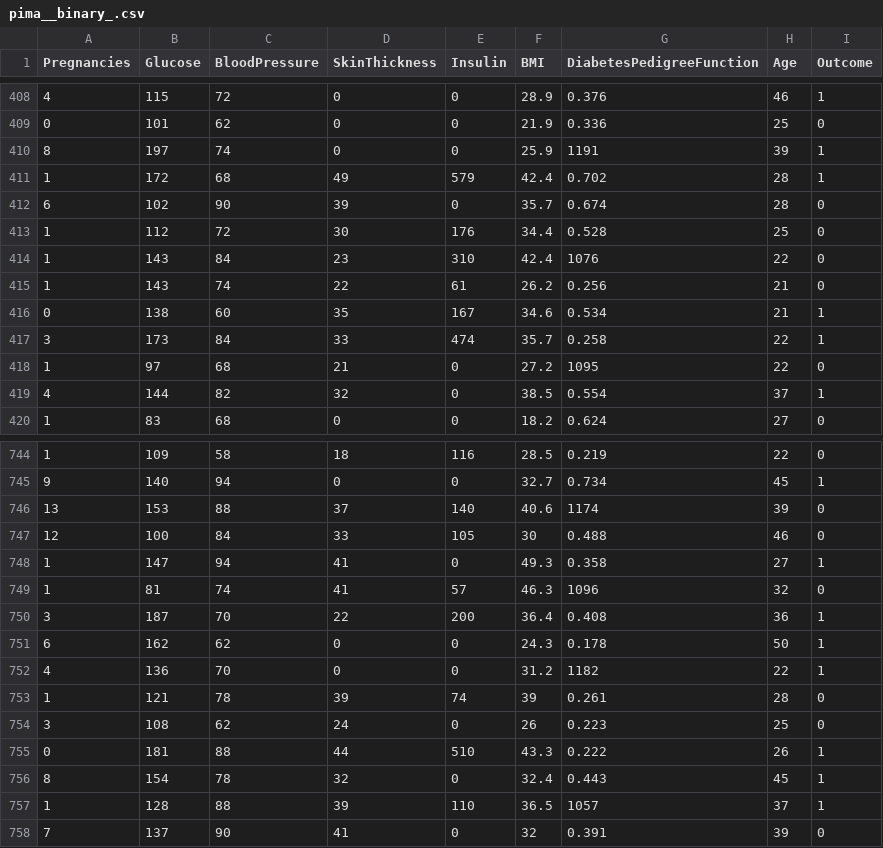
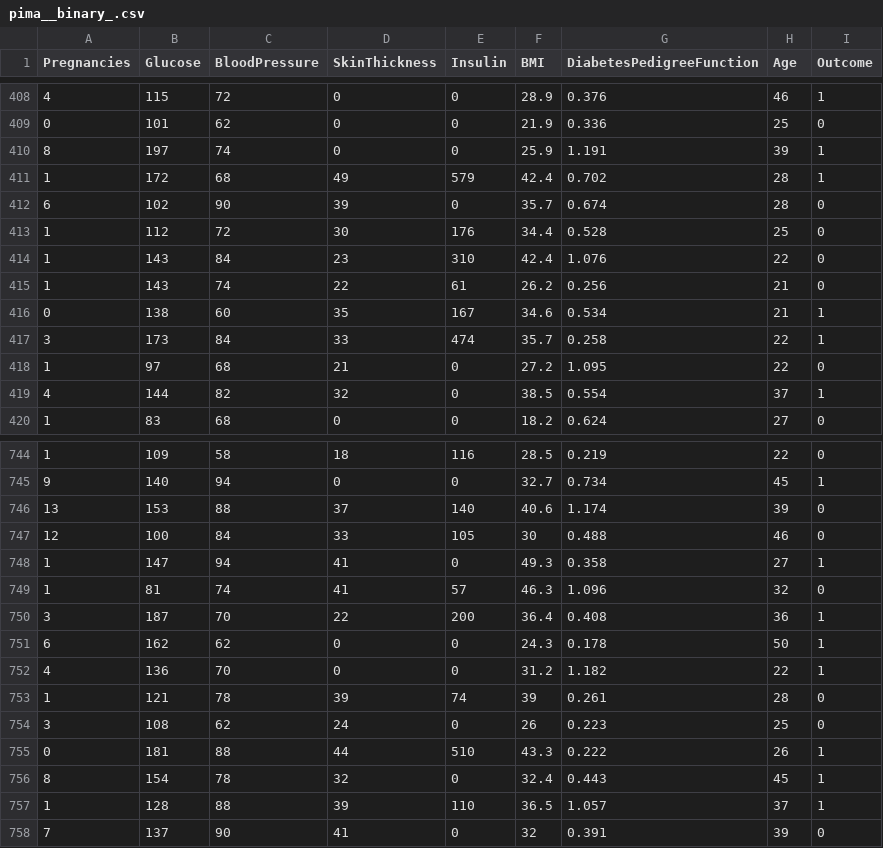
Before and after one commit to ghabriel-ags/WILCAR, a CSV file: data/raw/pima__binary_.csv, drawn as a sheet; only a part is shown, gaps mark what is left out; the diff covers the shown part only.

```diff
--- a/data/raw/pima__binary_.csv
+++ b/data/raw/pima__binary_.csv
@@ -409,3 +409,3 @@ Pregnancies;Glucose;BloodPressure;SkinThickness;Insulin;BMI;DiabetesPedigreeFunc
 0;101;62;0;0;21.9;0.336;25;0
-8;197;74;0;0;25.9;1191;39;1
+8;197;74;0;0;25.9;1.191;39;1
 1;172;68;49;579;42.4;0.702;28;1
@@ -413,3 +413,3 @@ Pregnancies;Glucose;BloodPressure;SkinThickness;Insulin;BMI;DiabetesPedigreeFunc
 1;112;72;30;176;34.4;0.528;25;0
-1;143;84;23;310;42.4;1076;22;0
+1;143;84;23;310;42.4;1.076;22;0
 1;143;74;22;61;26.2;0.256;21;0
@@ -417,3 +417,3 @@ Pregnancies;Glucose;BloodPressure;SkinThickness;Insulin;BMI;DiabetesPedigreeFunc
 3;173;84;33;474;35.7;0.258;22;1
-1;97;68;21;0;27.2;1095;22;0
+1;97;68;21;0;27.2;1.095;22;0
 4;144;82;32;0;38.5;0.554;37;1
@@ -745,9 +745,9 @@ Pregnancies;Glucose;BloodPressure;SkinThickness;Insulin;BMI;DiabetesPedigreeFunc
 9;140;94;0;0;32.7;0.734;45;1
-13;153;88;37;140;40.6;1174;39;0
+13;153;88;37;140;40.6;1.174;39;0
 12;100;84;33;105;30;0.488;46;0
 1;147;94;41;0;49.3;0.358;27;1
-1;81;74;41;57;46.3;1096;32;0
+1;81;74;41;57;46.3;1.096;32;0
 3;187;70;22;200;36.4;0.408;36;1
 6;162;62;0;0;24.3;0.178;50;1
-4;136;70;0;0;31.2;1182;22;1
+4;136;70;0;0;31.2;1.182;22;1
 1;121;78;39;74;39;0.261;28;0
@@ -756,3 +756,3 @@ Pregnancies;Glucose;BloodPressure;SkinThickness;Insulin;BMI;DiabetesPedigreeFunc
 8;154;78;32;0;32.4;0.443;45;1
-1;128;88;39;110;36.5;1057;37;1
+1;128;88;39;110;36.5;1.057;37;1
 7;137;90;41;0;32;0.391;39;0
```
Also changed, not shown: 40 edited cells elsewhere in this file, data/raw/heart_failure_clinical_records_dataset__binary_.csv.
